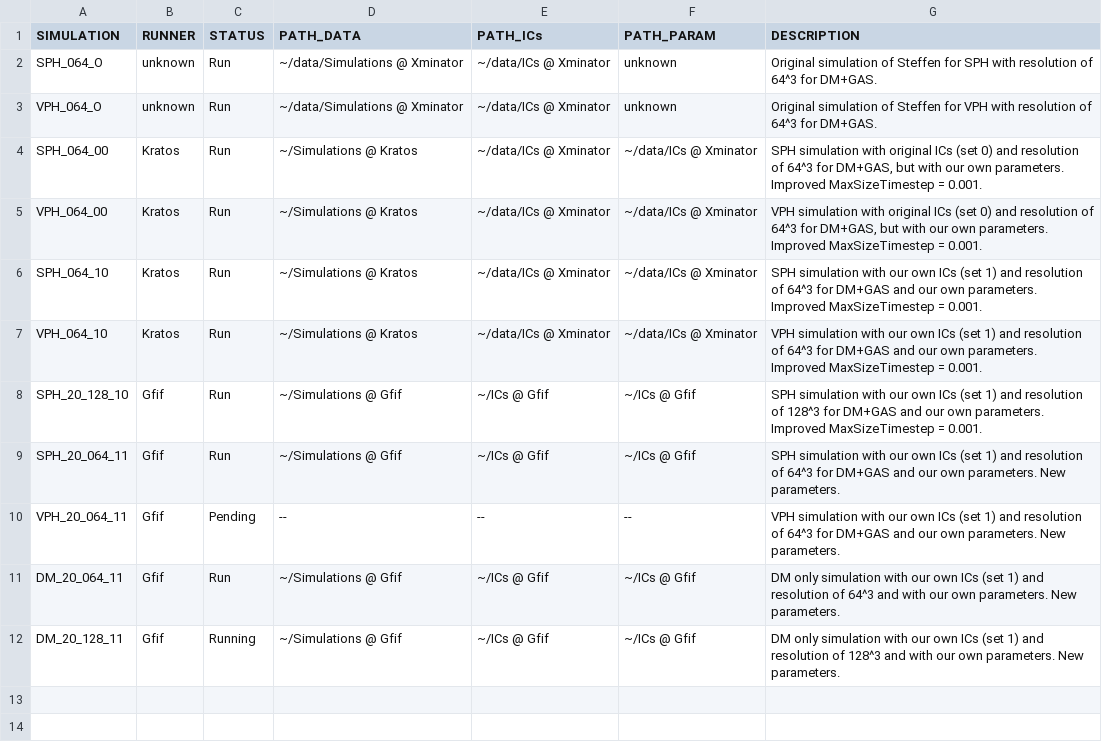
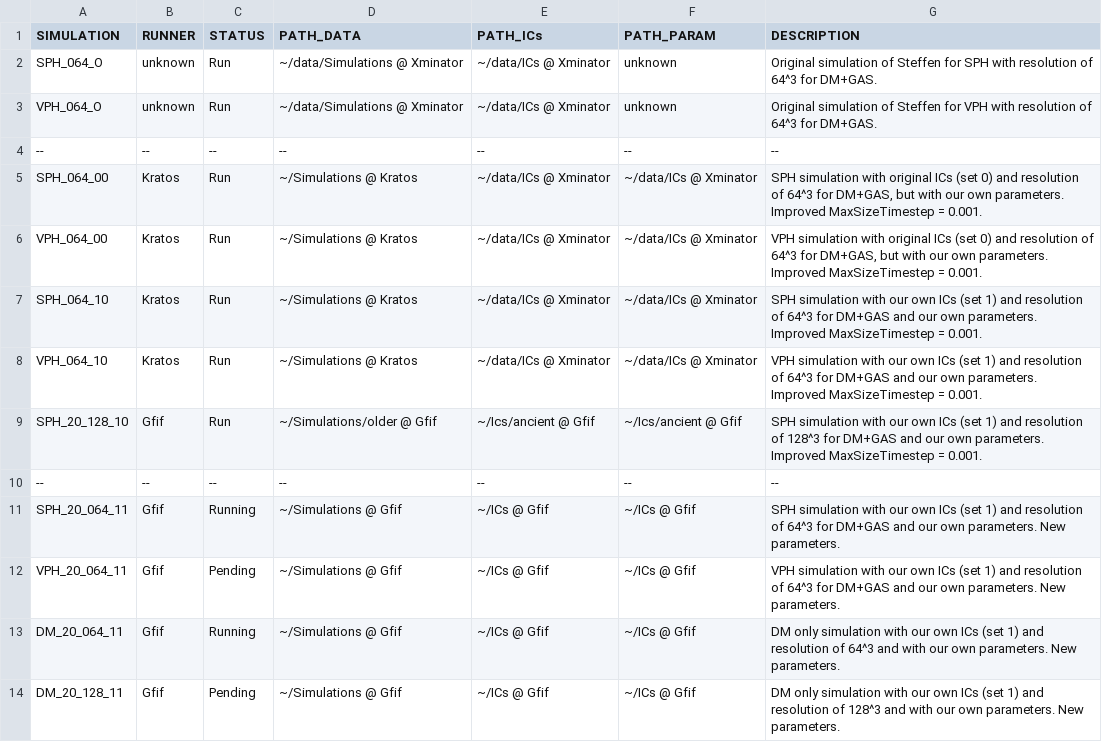
Before and after one commit to sbustamante/MethodsComparison, a CSV file: bench/simulations.csv, drawn as a sheet.

Commit message:
Updated table of simulations

```diff
--- a/bench/simulations.csv
+++ b/bench/simulations.csv
@@ -3,2 +3,3 @@ SPH_064_O,unknown,Run,~/data/Simulations @ Xminator,~/data/ICs @ Xminator,unknow
 VPH_064_O,unknown,Run,~/data/Simulations @ Xminator,~/data/ICs @ Xminator,unknown,Original simulation of Steffen for VPH with resolution of 64^3 for DM+GAS.
+--,--,--,--,--,--,--
 SPH_064_00,Kratos,Run,~/Simulations @ Kratos,~/data/ICs @ Xminator,~/data/ICs @ Xminator,"SPH simulation with original ICs (set 0) and resolution of 64^3 for DM+GAS, but with our own parameters. Improved MaxSizeTimestep = 0.001."
@@ -7,6 +8,7 @@ SPH_064_10,Kratos,Run,~/Simulations @ Kratos,~/data/ICs @ Xminator,~/data/ICs @
 VPH_064_10,Kratos,Run,~/Simulations @ Kratos,~/data/ICs @ Xminator,~/data/ICs @ Xminator,VPH simulation with our own ICs (set 1) and resolution of 64^3 for DM+GAS and our own parameters. Improved MaxSizeTimestep = 0.001.
-SPH_20_128_10,Gfif,Run,~/Simulations @ Gfif,~/ICs @ Gfif,~/ICs @ Gfif,SPH simulation with our own ICs (set 1) and resolution of 128^3 for DM+GAS and our own parameters. Improved MaxSizeTimestep = 0.001.
-SPH_20_064_11,Gfif,Run,~/Simulations @ Gfif,~/ICs @ Gfif,~/ICs @ Gfif,SPH simulation with our own ICs (set 1) and resolution of 64^3 for DM+GAS and our own parameters. New parameters.
-VPH_20_064_11,Gfif,Pending,--,--,--,VPH simulation with our own ICs (set 1) and resolution of 64^3 for DM+GAS and our own parameters. New parameters.
-DM_20_064_11,Gfif,Run,~/Simulations @ Gfif,~/ICs @ Gfif,~/ICs @ Gfif,DM only simulation with our own ICs (set 1) and resolution of 64^3 and with our own parameters. New parameters.
-DM_20_128_11,Gfif,Running,~/Simulations @ Gfif,~/ICs @ Gfif,~/ICs @ Gfif,DM only simulation with our own ICs (set 1) and resolution of 128^3 and with our own parameters. New parameters.
+SPH_20_128_10,Gfif,Run,~/Simulations/older @ Gfif,~/Ics/ancient @ Gfif,~/Ics/ancient @ Gfif,SPH simulation with our own ICs (set 1) and resolution of 128^3 for DM+GAS and our own parameters. Improved MaxSizeTimestep = 0.001.
+--,--,--,--,--,--,--
+SPH_20_064_11,Gfif,Running,~/Simulations @ Gfif,~/ICs @ Gfif,~/ICs @ Gfif,SPH simulation with our own ICs (set 1) and resolution of 64^3 for DM+GAS and our own parameters. New parameters.
+VPH_20_064_11,Gfif,Pending,~/Simulations @ Gfif,~/ICs @ Gfif,~/ICs @ Gfif,VPH simulation with our own ICs (set 1) and resolution of 64^3 for DM+GAS and our own parameters. New parameters.
+DM_20_064_11,Gfif,Running,~/Simulations @ Gfif,~/ICs @ Gfif,~/ICs @ Gfif,DM only simulation with our own ICs (set 1) and resolution of 64^3 and with our own parameters. New parameters.
+DM_20_128_11,Gfif,Pending,~/Simulations @ Gfif,~/ICs @ Gfif,~/ICs @ Gfif,DM only simulation with our own ICs (set 1) and resolution of 128^3 and with our own parameters. New parameters.
```
